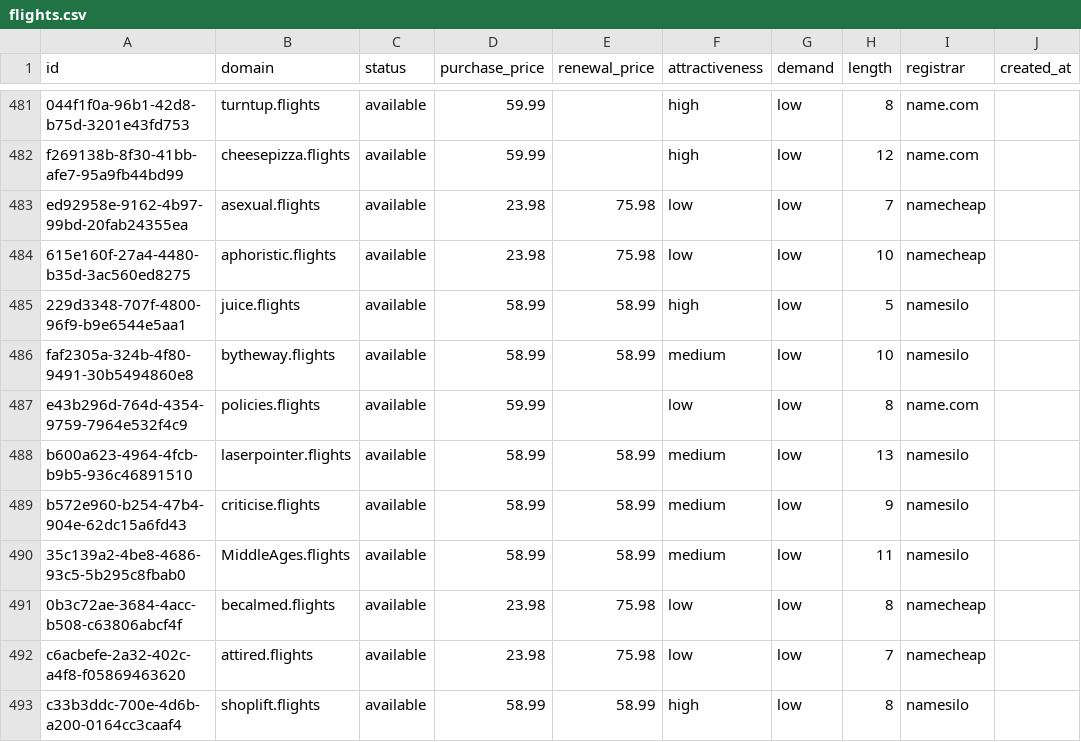
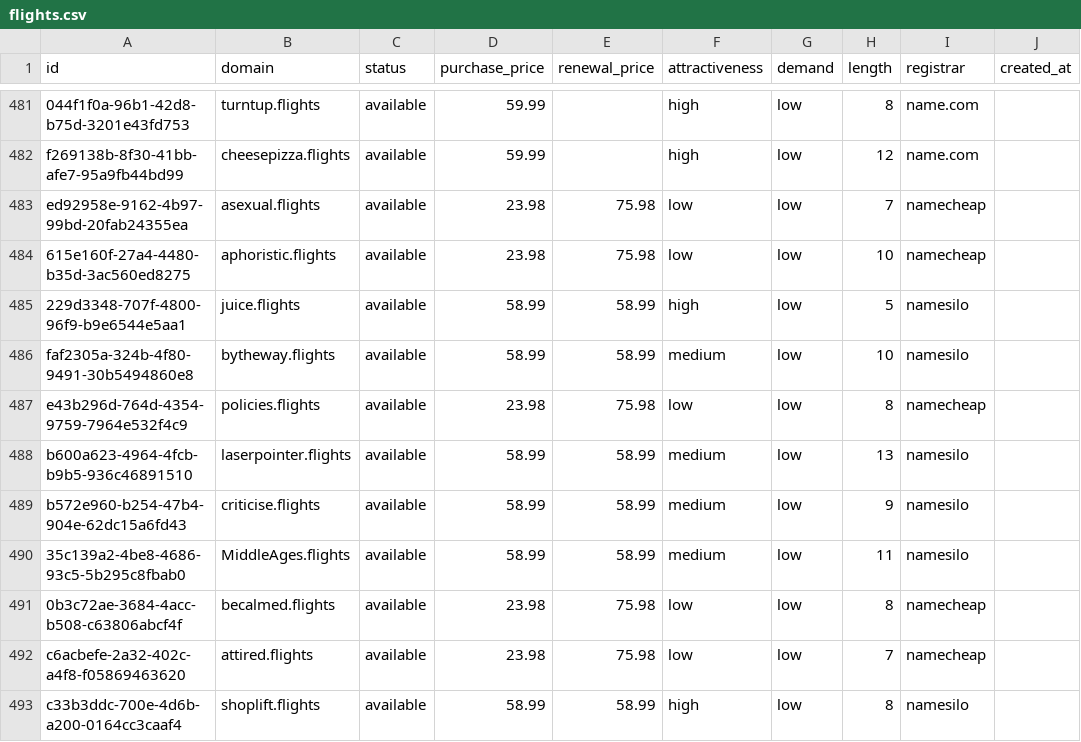
Before and after one commit to UniqueDomains/flights-oneword-domains, a CSV file: flights.csv, drawn as a sheet; only a part is shown, gaps mark what is left out; the diff names each change by its address in the sheet, - before the commit and + after, or states it on an @@ line.

Commit message:
Domains update

```diff
--- a/flights.csv
+++ b/flights.csv
-D487 (purchase_price): 59.99
+D487 (purchase_price): 23.98
-E487 (renewal_price): (empty)
+E487 (renewal_price): 75.98
-I487 (registrar): name.com
+I487 (registrar): namecheap
```
Also changed, not shown: 4 other files.
